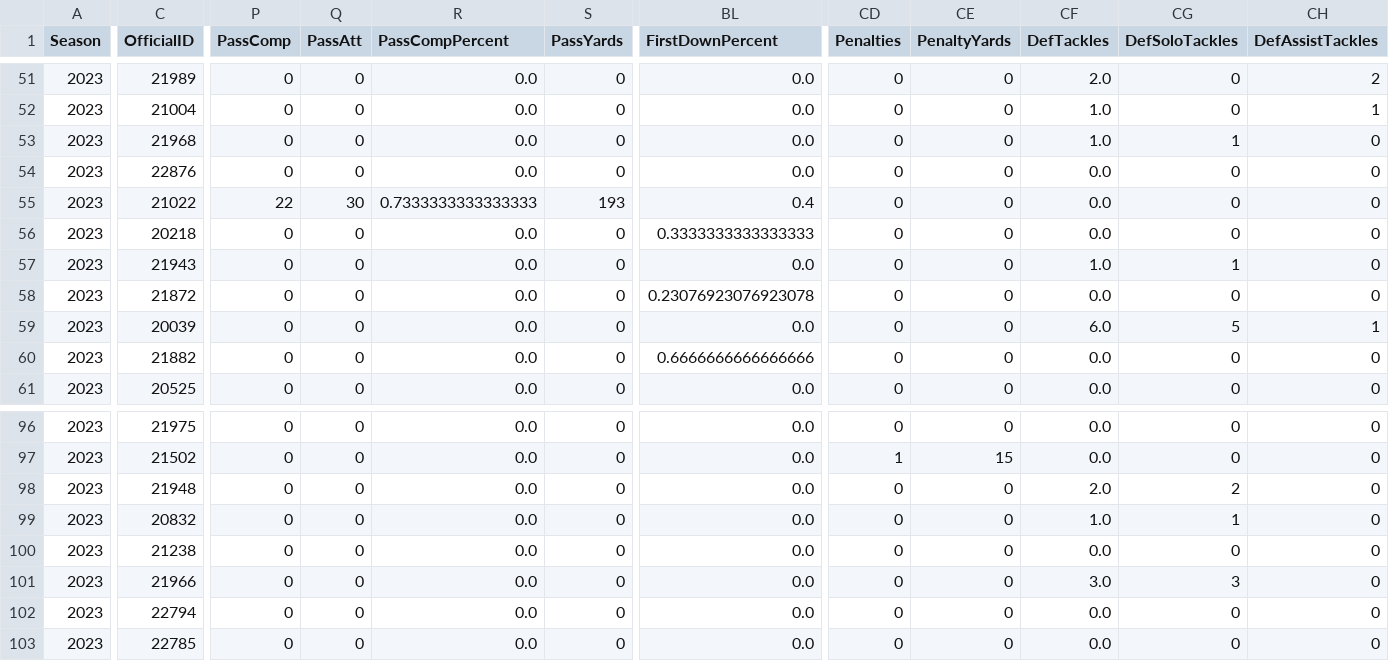
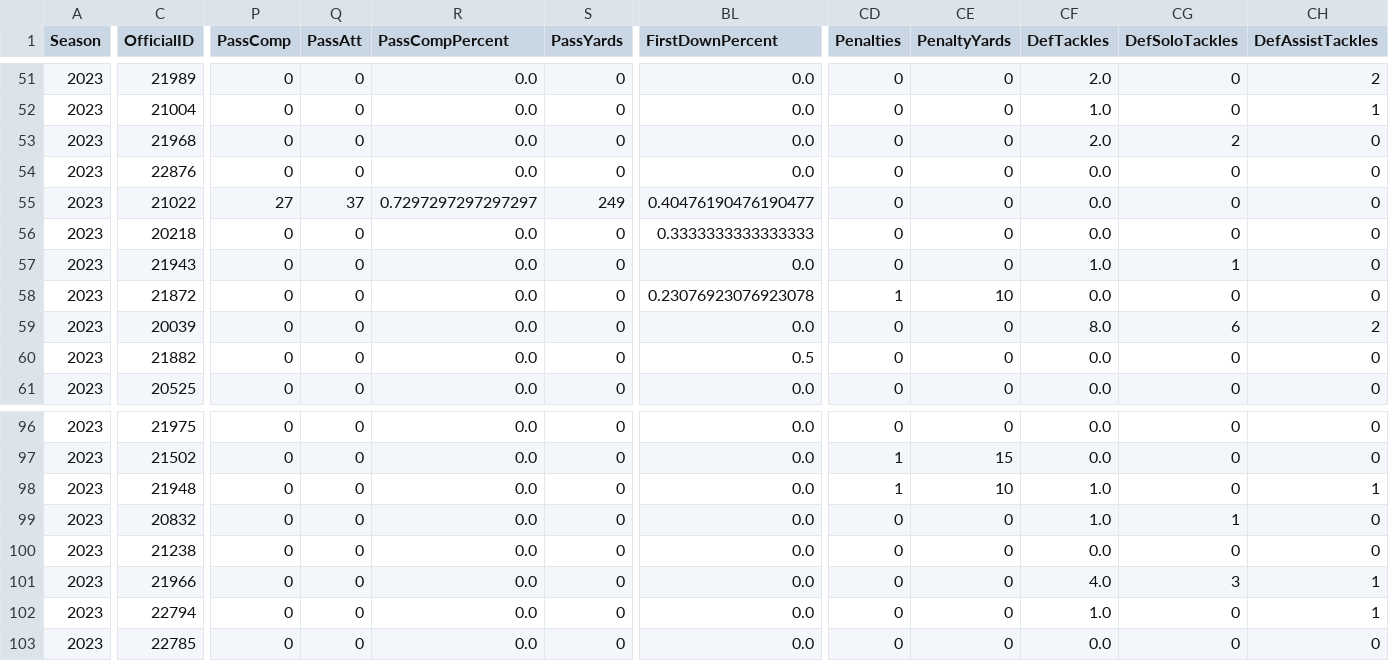
Before and after one commit to armstjc/xfl-2023-data-repository, a CSV file: game_stats/player/raw/csv/FOOTBALL_XFL_2023_4_15_VGS@HOU.csv, drawn as a sheet; only a part is shown, gaps mark what is left out; the diff covers the shown part only; the diff names each change by its address in the sheet, - before the commit and + after, or states it on an @@ line.

```diff
--- a/game_stats/player/raw/csv/FOOTBALL_XFL_2023_4_15_VGS@HOU.csv
+++ b/game_stats/player/raw/csv/FOOTBALL_XFL_2023_4_15_VGS@HOU.csv
-CF53 (DefTackles): 1.0
+CF53 (DefTackles): 2.0
-CG53 (DefSoloTackles): 1
+CG53 (DefSoloTackles): 2
-P55 (PassComp): 22
+P55 (PassComp): 27
-Q55 (PassAtt): 30
+Q55 (PassAtt): 37
-R55 (PassCompPercent): 0.7333333333333333
+R55 (PassCompPercent): 0.7297297297297297
-S55 (PassYards): 193
+S55 (PassYards): 249
-BL55 (FirstDownPercent): 0.4
+BL55 (FirstDownPercent): 0.40476190476190477
-CD58 (Penalties): 0
+CD58 (Penalties): 1
-CE58 (PenaltyYards): 0
+CE58 (PenaltyYards): 10
-CF59 (DefTackles): 6.0
+CF59 (DefTackles): 8.0
-CG59 (DefSoloTackles): 5
+CG59 (DefSoloTackles): 6
-CH59 (DefAssistTackles): 1
+CH59 (DefAssistTackles): 2
-BL60 (FirstDownPercent): 0.6666666666666666
+BL60 (FirstDownPercent): 0.5
-CD98 (Penalties): 0
+CD98 (Penalties): 1
-CE98 (PenaltyYards): 0
+CE98 (PenaltyYards): 10
-CF98 (DefTackles): 2.0
+CF98 (DefTackles): 1.0
-CG98 (DefSoloTackles): 2
+CG98 (DefSoloTackles): 0
-CH98 (DefAssistTackles): 0
+CH98 (DefAssistTackles): 1
-CF101 (DefTackles): 3.0
+CF101 (DefTackles): 4.0
-CH101:CH102 (DefAssistTackles): 0
+CH101:CH102 (DefAssistTackles): 1
-CF102 (DefTackles): 0.0
+CF102 (DefTackles): 1.0
```
Also changed, not shown: 94 edited cells elsewhere in this file, game_stats/player/csv/2023_xfl_player_season_stats.csv, game_stats/team/raw/csv/FOOTBALL_XFL_2023_4_15_VGS@HOU.csv, 28 other files.
